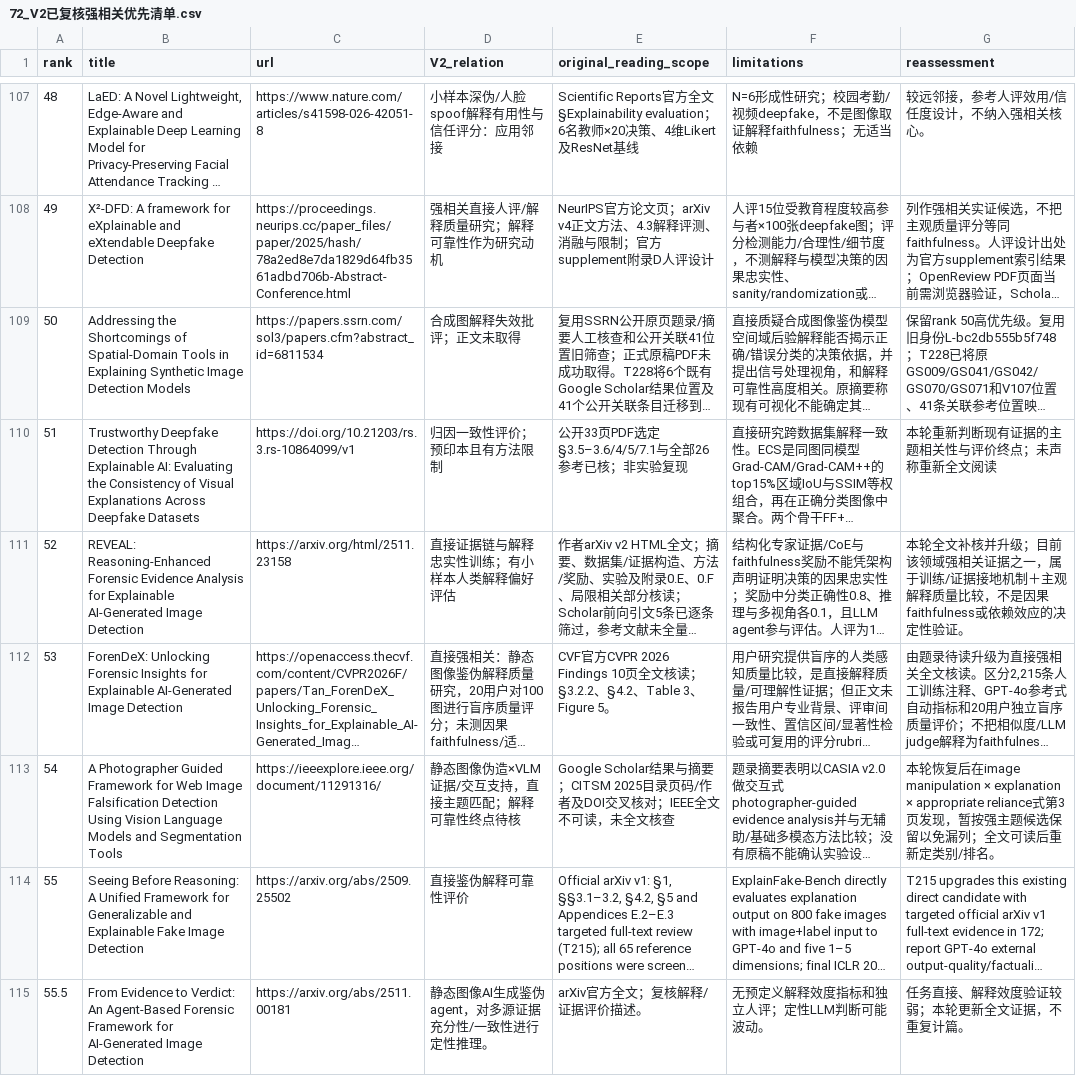
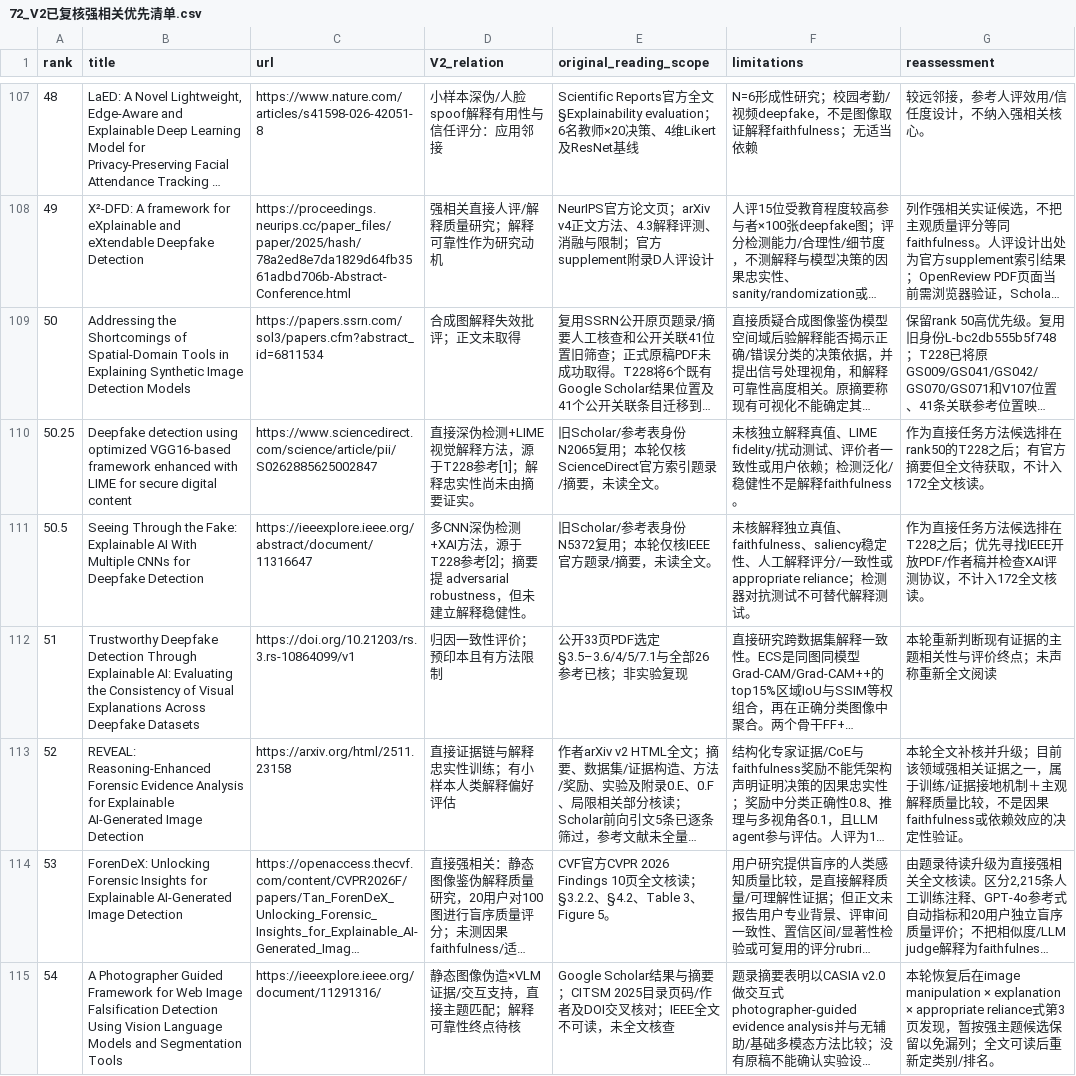
Before and after one commit to brodyZhao/my-research-project, a CSV file: outputs/图像鉴伪解释可靠性_重检_2026-10-05/72_V2已复核强相关优先清单.csv, drawn as a sheet; only a part is shown, gaps mark what is left out; the shorter side is filled out with more unchanged rows; long unchanged cells end in …; the diff names each change by its address in the sheet, - before the commit and + after, or states it on an @@ line.

```diff
--- a/outputs/图像鉴伪解释可靠性_重检_2026-10-05/72_V2已复核强相关优先清单.csv
+++ b/outputs/图像鉴伪解释可靠性_重检_2026-10-05/72_V2已复核强相关优先清单.csv
+row 110: 50.25 | Deepfake detection using optimized VGG16-based framework enhanced with LIME for secure digital content | https://www.sciencedirect.com/science/article/pii/S0262885625002847 | 直接深伪检测+LIME视觉解释方法，源于T228参考[1]；解释忠实性尚未由摘要证实。 | 旧Scholar/参考表身份N2065复用；本轮仅核ScienceDirect官方索引题录/摘要，未读全文。 | 未核独立解释真值、LIME fidelity/扰动测试、评价者一致性或用户依赖；检测泛化/稳健性不是解释faithfulness。 | 作为直接任务方法候选排在rank50的T228之后；有官方摘要但全文待获取，不计入172全文核读。
+row 111: 50.5 | Seeing Through the Fake: Explainable AI With Multiple CNNs for Deepfake Detection | https://ieeexplore.ieee.org/abstract/document/11316647 | 多CNN深伪检测+XAI方法，源于T228参考[2]；摘要提 adversarial robustness，但未建立解释稳健性。 | 旧Scholar/参考表身份N5372复用；本轮仅核IEEE官方题录/摘要，未读全文。 | 未核解释独立真值、faithfulness、saliency稳定性、人工解释评分/一致性或appropriate reliance；检测器对抗测试不可替代解释测试。 | 作为直接任务方法候选排在T228之后；优先寻找IEEE开放PDF/作者稿并检查XAI评测协议，不计入172全文核读。
```
Also changed, not shown: outputs/图像鉴伪解释可靠性_重检_2026-10-05/112_本次阶段包_SHA256清单.csv, outputs/图像鉴伪解释可靠性_重检_2026-10-05/87_V2细查询子式实际试检状态.csv, 4 other files.
